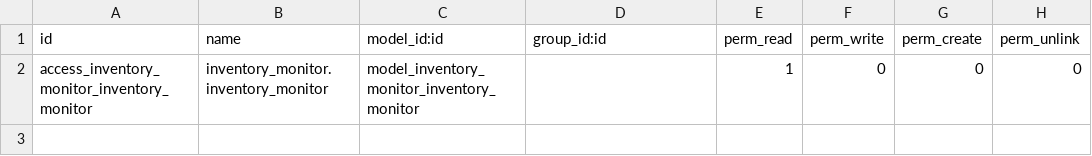
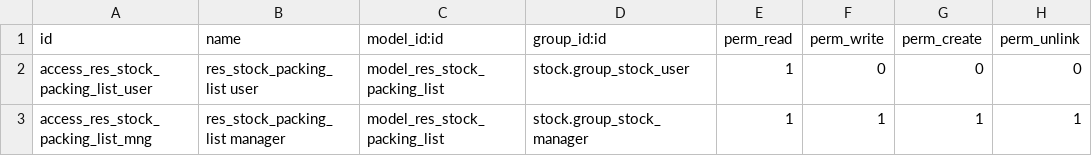
Before and after one commit to bits-amitrathod/odoo12, a CSV file: reports/packing_list/security/ir.model.access.csv, drawn as a sheet.

Commit message:
change in security group

```diff
--- a/reports/packing_list/security/ir.model.access.csv
+++ b/reports/packing_list/security/ir.model.access.csv
@@ -1,2 +1,3 @@
 id,name,model_id:id,group_id:id,perm_read,perm_write,perm_create,perm_unlink
-access_inventory_monitor_inventory_monitor,inventory_monitor.inventory_monitor,model_inventory_monitor_inventory_monitor,,1,0,0,0
+access_res_stock_packing_list_user,res_stock_packing_list user,model_res_stock_packing_list,stock.group_stock_user,1,0,0,0
+access_res_stock_packing_list_mng,res_stock_packing_list manager,model_res_stock_packing_list,stock.group_stock_manager,1,1,1,1
```
Also changed, not shown: reports/inventory_allocation_so/security/ir.model.access.csv, reports/pick_ticket/security/ir.model.access.csv, 8 other files.
